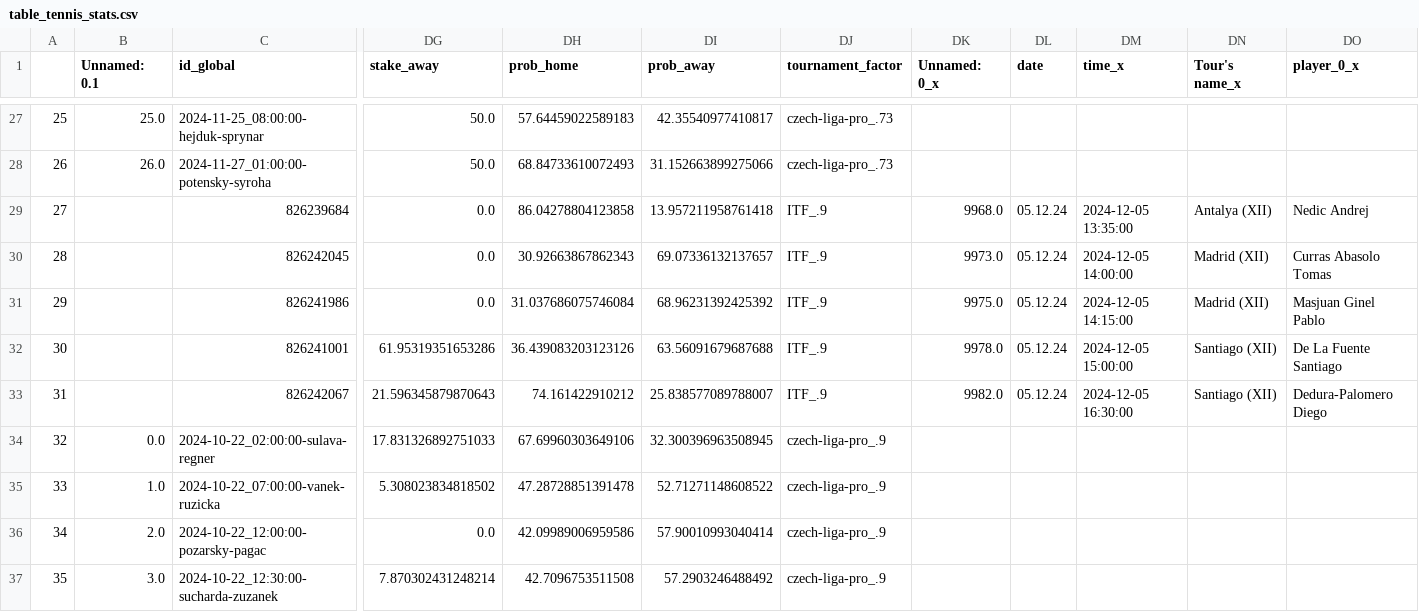
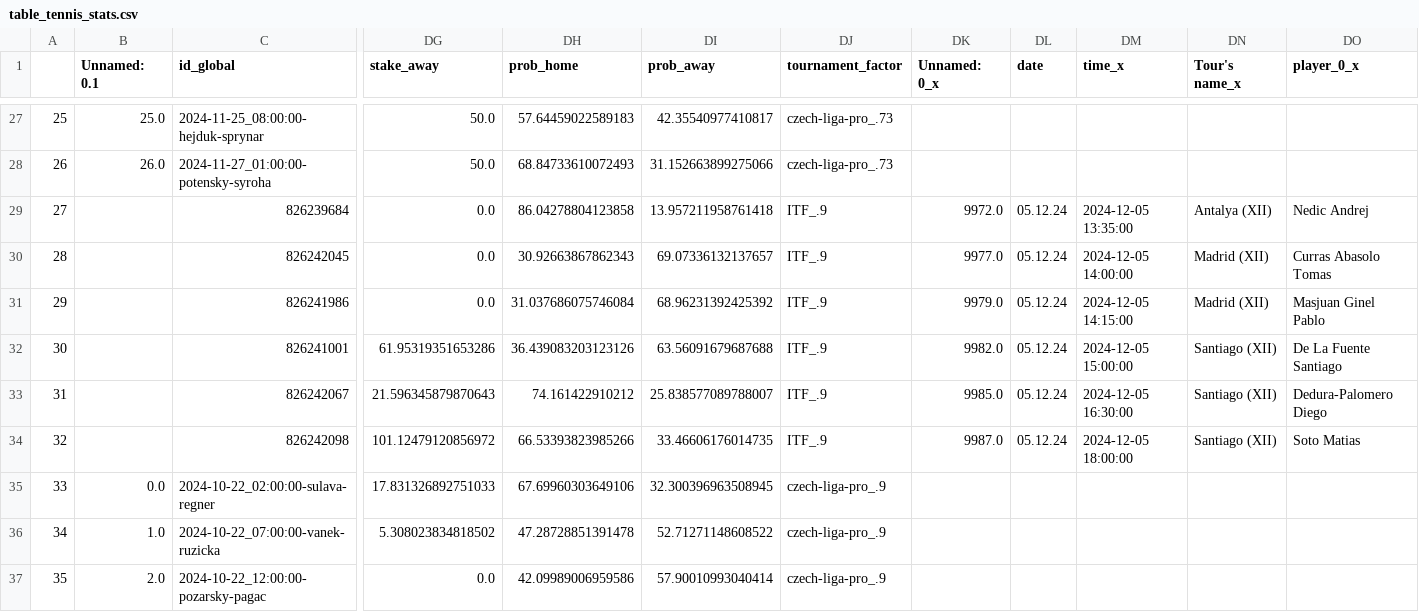
Before and after one commit to abelarregui/faustostats, a CSV file: faustostats/data/db/table_tennis_stats.csv, drawn as a sheet; only a part is shown, gaps mark what is left out; the shorter side is filled out with more unchanged rows; addresses are those after the commit; rows hold the shown columns only; the diff names each change by its address in the sheet, - before the commit and + after, or states it on an @@ line.

Commit message:
Add new stats

```diff
--- a/faustostats/data/db/table_tennis_stats.csv
+++ b/faustostats/data/db/table_tennis_stats.csv
-DK29 (Unnamed: 0_x): 9968.0
+DK29 (Unnamed: 0_x): 9972.0
-DK30 (Unnamed: 0_x): 9973.0
+DK30 (Unnamed: 0_x): 9977.0
-DK31 (Unnamed: 0_x): 9975.0
+DK31 (Unnamed: 0_x): 9979.0
-DK32 (Unnamed: 0_x): 9978.0
+DK32 (Unnamed: 0_x): 9982.0
-DK33 (Unnamed: 0_x): 9982.0
+DK33 (Unnamed: 0_x): 9985.0
+row 34: 32 |  | 826242098 | 101.12479120856972 | 66.53393823985266 | 33.46606176014735 | ITF_.9 | 9987.0 | 05.12.24 | 2024-12-05 18:00:00 | Santiago (XII) | Soto Matias
@@ column A renumbered from row 35 down @@
```
